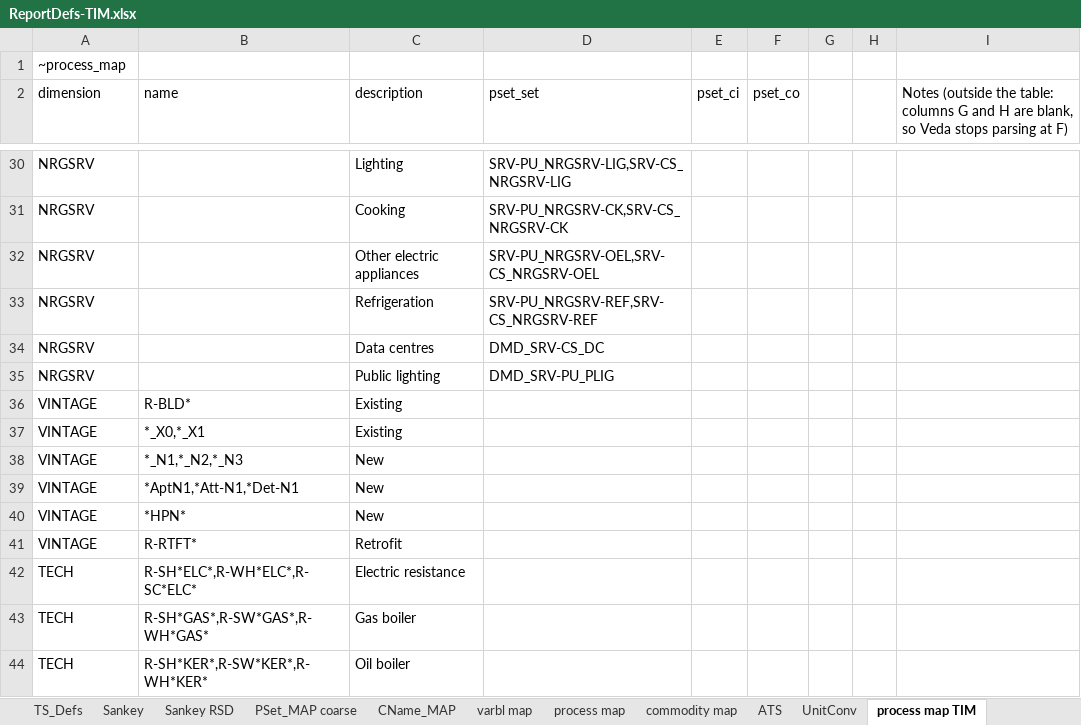
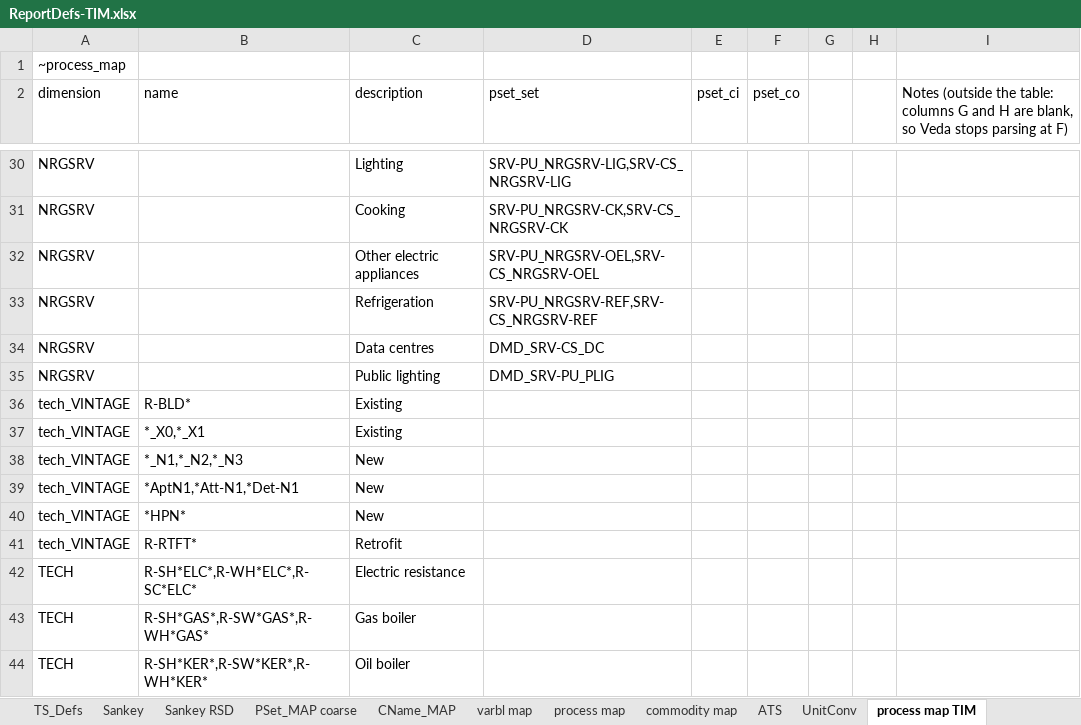
Before and after one commit to akanudia/times-ireland-model, an Excel workbook: ReportDefs-TIM.xlsx, sheet process map TIM, drawn as a sheet; only a part is shown, gaps mark what is left out; values as stored, in another font and other column widths than the file's, no borders; the diff names each change by its address in the sheet, - before the commit and + after, or states it on an @@ line.

```diff
--- a/ReportDefs-TIM.xlsx (sheet process map TIM)
+++ b/ReportDefs-TIM.xlsx (sheet process map TIM)
-A36:A41 (dimension): VINTAGE
+A36:A41 (dimension): tech_VINTAGE
```
Also changed, not shown: sheet TS_Defs, sheet varbl map TIM, formulas that keep their value.
